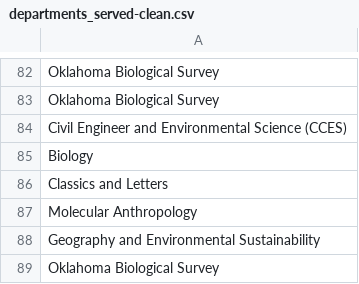
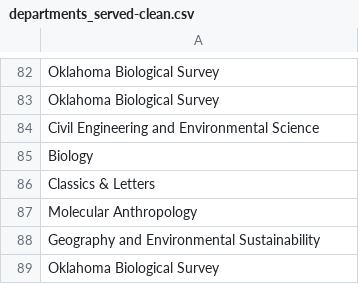
Before and after one commit to laufers/ouswc_metrics, a CSV file: departments_served-clean.csv, drawn as a sheet; only a part is shown, gaps mark what is left out.

```diff
--- a/departments_served-clean.csv
+++ b/departments_served-clean.csv
@@ -83,5 +83,5 @@ Oklahoma Biological Survey
 Oklahoma Biological Survey
-Civil Engineer and Environmental Science (CCES)
+Civil Engineering and Environmental Science
 Biology
-Classics and Letters
+Classics & Letters
 Molecular Anthropology
```
Also changed, not shown: 3 other files.
